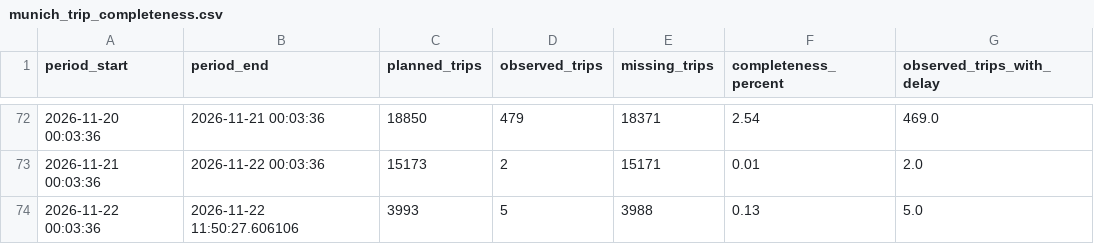
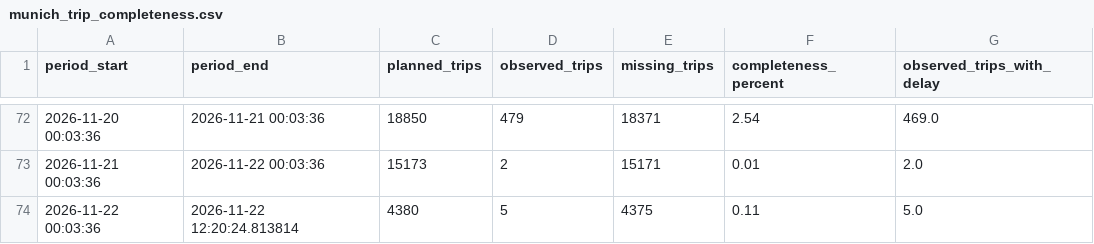
Before and after one commit to peppey/mvv-delay-tracker, a CSV file: data/quality/munich_trip_completeness.csv, drawn as a sheet; only a part is shown, gaps mark what is left out.

```diff
--- a/data/quality/munich_trip_completeness.csv
+++ b/data/quality/munich_trip_completeness.csv
@@ -73,2 +73,2 @@ period_start,period_end,planned_trips,observed_trips,missing_trips,completeness_
 2026-11-21 00:03:36,2026-11-22 00:03:36,15173,2,15171,0.01,2.0
-2026-11-22 00:03:36,2026-11-22 11:50:27.606106,3993,5,3988,0.13,5.0
+2026-11-22 00:03:36,2026-11-22 12:20:24.813814,4380,5,4375,0.11,5.0
```
Also changed, not shown: data/quality/munich_trip_completeness_by_line.csv, 2 other files.
